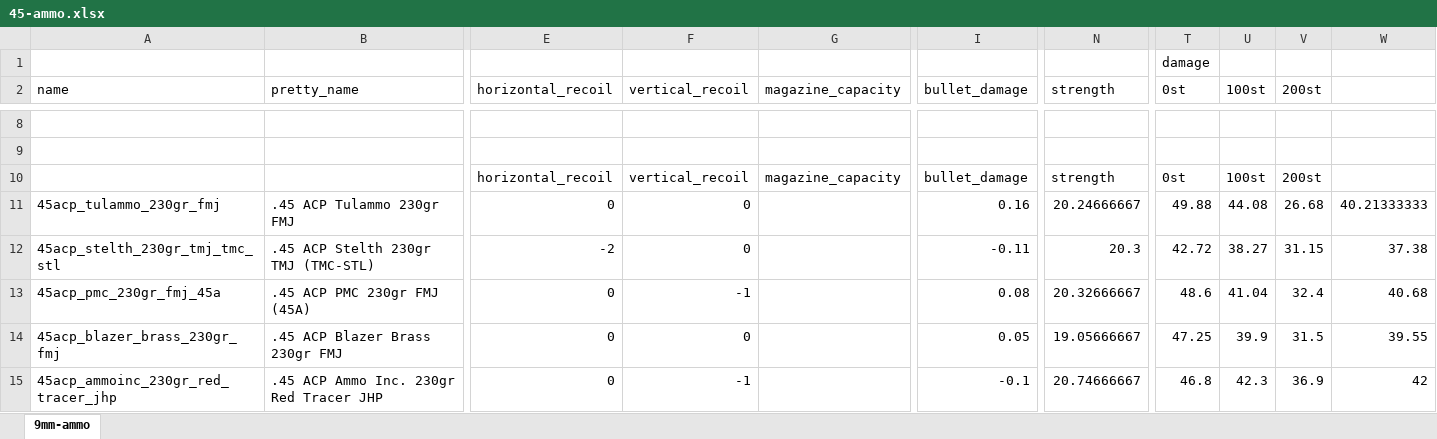
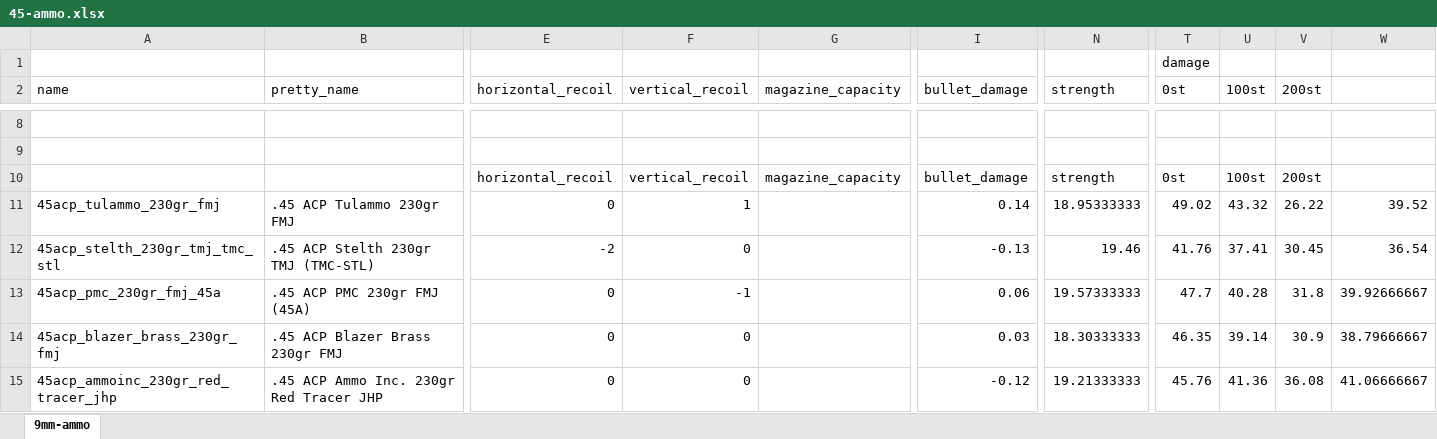
Before and after one commit to refact0r/deadline-balancing, an Excel workbook: changes/45-ammo.xlsx, sheet 9mm-ammo, drawn as a sheet; only a part is shown, gaps mark what is left out; values as stored, in another font and other column widths than the file's, no borders; conditional formats not drawn; the diff names each change by its address in the sheet, - before the commit and + after, or states it on an @@ line.

```diff
--- a/changes/45-ammo.xlsx (sheet 9mm-ammo)
+++ b/changes/45-ammo.xlsx (sheet 9mm-ammo)
-F11 (vertical_recoil): 0
+F11 (vertical_recoil): 1
-I11 (bullet_damage): 0.16
+I11 (bullet_damage): 0.14
-N11 (strength): 20.24666667
+N11 (strength): 18.95333333
-T11 (0st): 49.88
+T11 (0st): 49.02
-U11 (100st): 44.08
+U11 (100st): 43.32
-V11 (200st): 26.68
+V11 (200st): 26.22
-W11: 40.21333333
+W11: 39.52
-I12 (bullet_damage): -0.11
+I12 (bullet_damage): -0.13
-N12 (strength): 20.3
+N12 (strength): 19.46
-T12 (0st): 42.72
+T12 (0st): 41.76
-U12 (100st): 38.27
+U12 (100st): 37.41
-V12 (200st): 31.15
+V12 (200st): 30.45
-W12: 37.38
+W12: 36.54
-I13 (bullet_damage): 0.08
+I13 (bullet_damage): 0.06
-N13 (strength): 20.32666667
+N13 (strength): 19.57333333
-T13 (0st): 48.6
+T13 (0st): 47.7
-U13 (100st): 41.04
+U13 (100st): 40.28
-V13 (200st): 32.4
+V13 (200st): 31.8
-W13: 40.68
+W13: 39.92666667
-I14 (bullet_damage): 0.05
+I14 (bullet_damage): 0.03
-N14 (strength): 19.05666667
+N14 (strength): 18.30333333
-T14 (0st): 47.25
+T14 (0st): 46.35
-U14 (100st): 39.9
+U14 (100st): 39.14
-V14 (200st): 31.5
+V14 (200st): 30.9
-W14: 39.55
+W14: 38.79666667
-F15 (vertical_recoil): -1
+F15 (vertical_recoil): 0
-I15 (bullet_damage): -0.1
+I15 (bullet_damage): -0.12
-N15 (strength): 20.74666667
+N15 (strength): 19.21333333
-T15 (0st): 46.8
+T15 (0st): 45.76
-U15 (100st): 42.3
+U15 (100st): 41.36
-V15 (200st): 36.9
+V15 (200st): 36.08
-W15: 42
+W15: 41.06666667
```
Also changed, not shown: changes/ump.xlsx, 4 other files.
